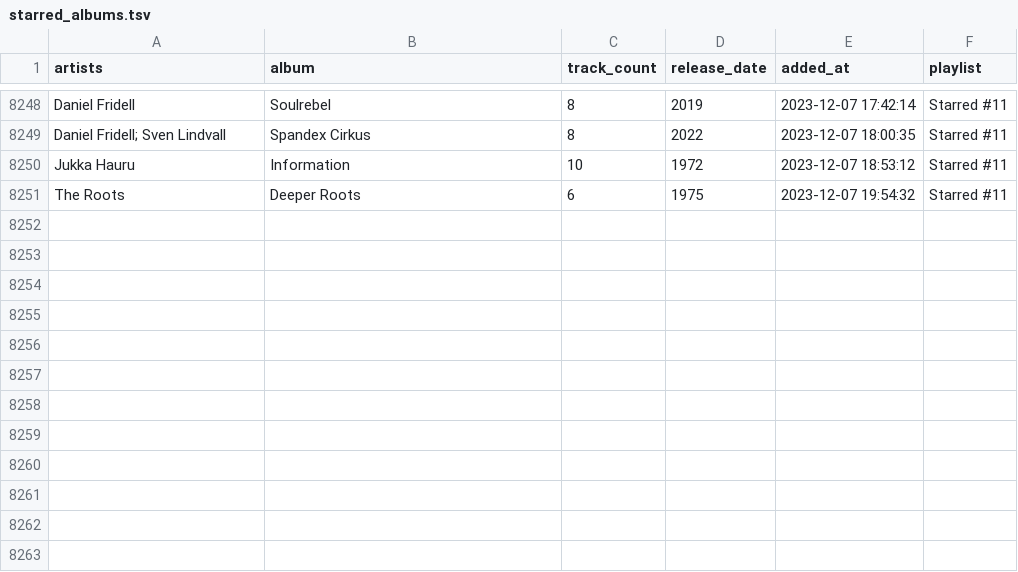
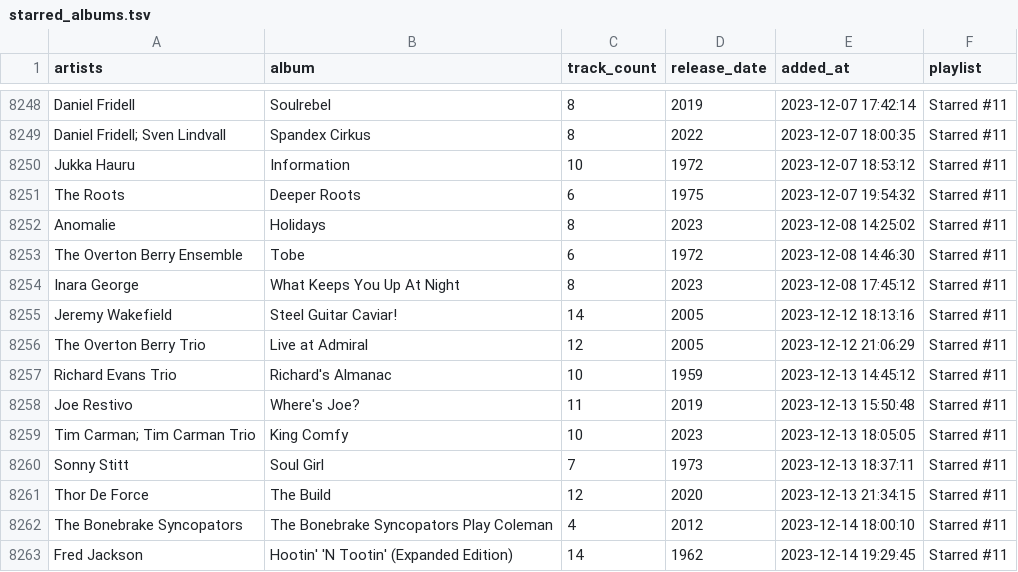
Before and after one commit to ccb012100/spotify-playlists, a TSV file: albums/starred_albums.tsv, drawn as a sheet; only a part is shown, gaps mark what is left out.

```diff
--- a/albums/starred_albums.tsv
+++ b/albums/starred_albums.tsv
@@ -8251 +8251,13 @@ Jukka Hauru	Information	10	1972	2023-12-07 18:53:12	Starred #11
 The Roots	Deeper Roots	6	1975	2023-12-07 19:54:32	Starred #11
+Anomalie	Holidays	8	2023	2023-12-08 14:25:02	Starred #11
+The Overton Berry Ensemble	Tobe	6	1972	2023-12-08 14:46:30	Starred #11
+Inara George	What Keeps You Up At Night	8	2023	2023-12-08 17:45:12	Starred #11
+Jeremy Wakefield	Steel Guitar Caviar!	14	2005	2023-12-12 18:13:16	Starred #11
+The Overton Berry Trio	Live at Admiral	12	2005	2023-12-12 21:06:29	Starred #11
+Richard Evans Trio	Richard's Almanac	10	1959	2023-12-13 14:45:12	Starred #11
+Joe Restivo	Where's Joe?	11	2019	2023-12-13 15:50:48	Starred #11
+Tim Carman; Tim Carman Trio	King Comfy	10	2023	2023-12-13 18:05:05	Starred #11
+Sonny Stitt	Soul Girl	7	1973	2023-12-13 18:37:11	Starred #11
+Thor De Force	The Build	12	2020	2023-12-13 21:34:15	Starred #11
+The Bonebrake Syncopators	The Bonebrake Syncopators Play Coleman	4	2012	2023-12-14 18:00:10	Starred #11
+Fred Jackson	Hootin' 'N Tootin' (Expanded Edition)	14	1962	2023-12-14 19:29:45	Starred #11
```
Also changed, not shown: albums/all_albums.tsv, albums/sorted_albums.tsv.
